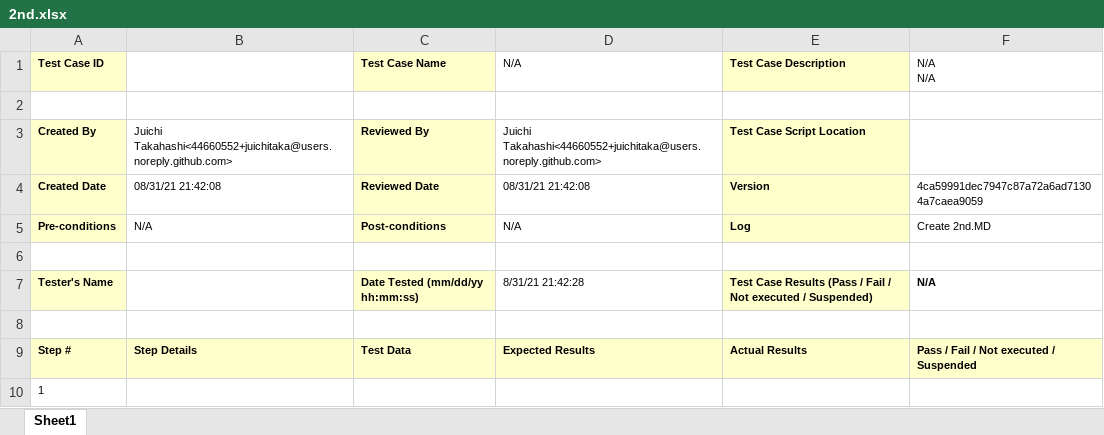
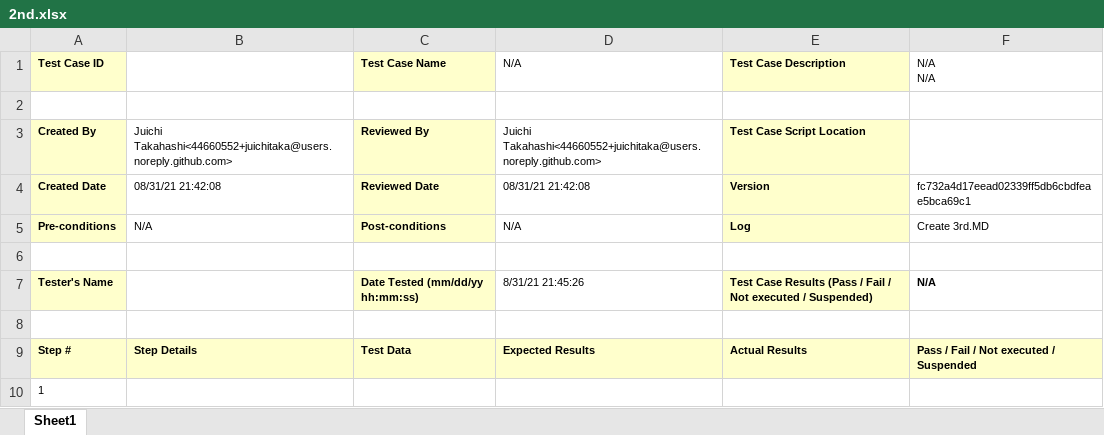
Before and after one commit to juichitaka/TestManagementSolution, an Excel workbook: Reports/2nd.xlsx, sheet Sheet1, drawn as a sheet; values as stored, in another font and other column widths than the file's, no borders; the diff names each change by its address in the sheet, - before the commit and + after, or states it on an @@ line.

```diff
--- a/Reports/2nd.xlsx (sheet Sheet1)
+++ b/Reports/2nd.xlsx (sheet Sheet1)
-F4 (N/A N/A): 4ca59991dec7947c87a72a6ad71304a7caea9059
+F4 (N/A N/A): fc732a4d17eead02339ff5db6cbdfeae5bca69c1
-F5 (N/A N/A): Create 2nd.MD
+F5 (N/A N/A): Create 3rd.MD
-D7 (N/A): 8/31/21 21:42:28
+D7 (N/A): 8/31/21 21:45:26
```
Also changed, not shown: Reports/TotalAnalysis.xlsx, Reports/jt.xlsx, 6 other files.
